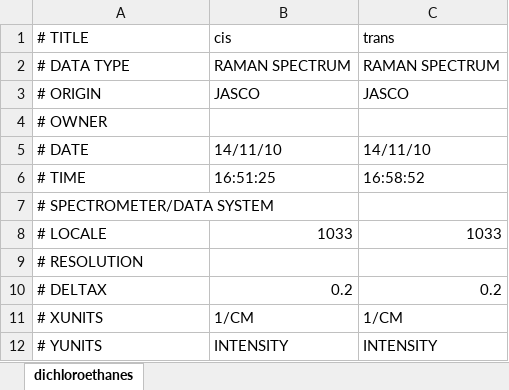
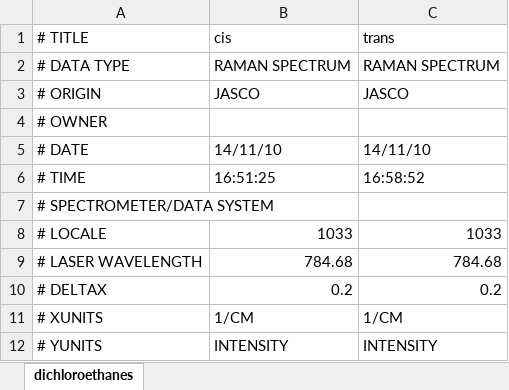
Before and after one commit to singletS/datasets-gh, an Excel workbook: dichloroethene_raman/cis-trans-combined.xlsx, sheet dichloroethanes, drawn as a sheet; only a part is shown; values as stored, in another font and other column widths than the file's, no borders; charts and pictures not drawn; removed rows and columns are numbered as before the commit, all else as after; the diff names each change by its address in the sheet, - before the commit and + after, or states it on an @@ line.

Commit message:
updates spreadsheet

```diff
--- a/dichloroethene_raman/cis-trans-combined.xlsx (sheet dichloroethanes)
+++ b/dichloroethene_raman/cis-trans-combined.xlsx (sheet dichloroethanes)
-row 9: # RESOLUTION
+row 9: # LASER WAVELENGTH | 784.68 | 784.68
```
Also changed, not shown: charts or pictures.
